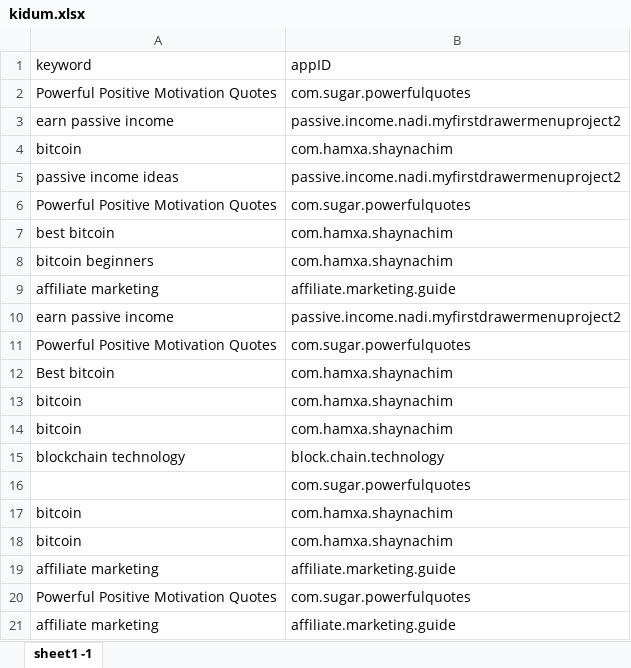
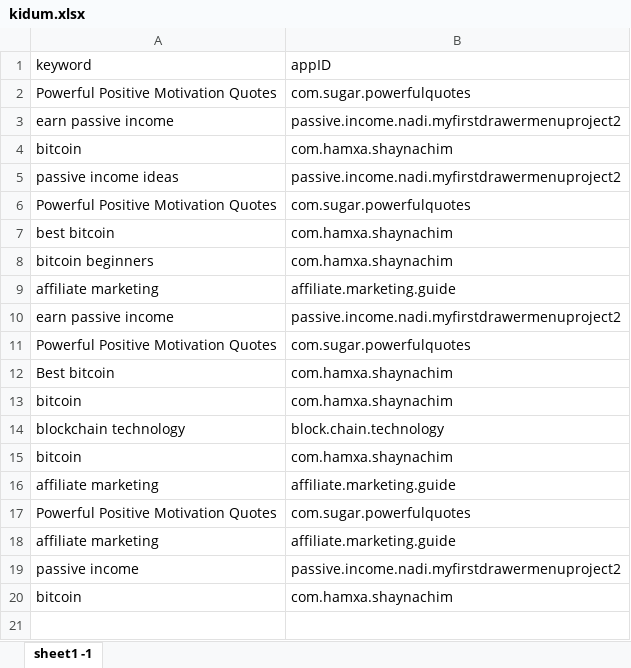
Before and after one commit to sugarderryfire/awsMultiThreadSheet, an Excel workbook: kidum.xlsx, sheet sheet1 -1, drawn as a sheet; values as stored, in another font and other column widths than the file's, no borders; removed rows and columns are numbered as before the commit, all else as after; the diff names each change by its address in the sheet, - before the commit and + after, or states it on an @@ line.

Commit message:
Add files via upload

```diff
--- a/kidum.xlsx (sheet sheet1 -1)
+++ b/kidum.xlsx (sheet sheet1 -1)
-row 16:  | com.sugar.powerfulquotes
-row 17: bitcoin | com.hamxa.shaynachim
+row 19: passive income | passive.income.nadi.myfirstdrawermenuproject2
@@ row 14 moved to row 20: bitcoin @@
```
